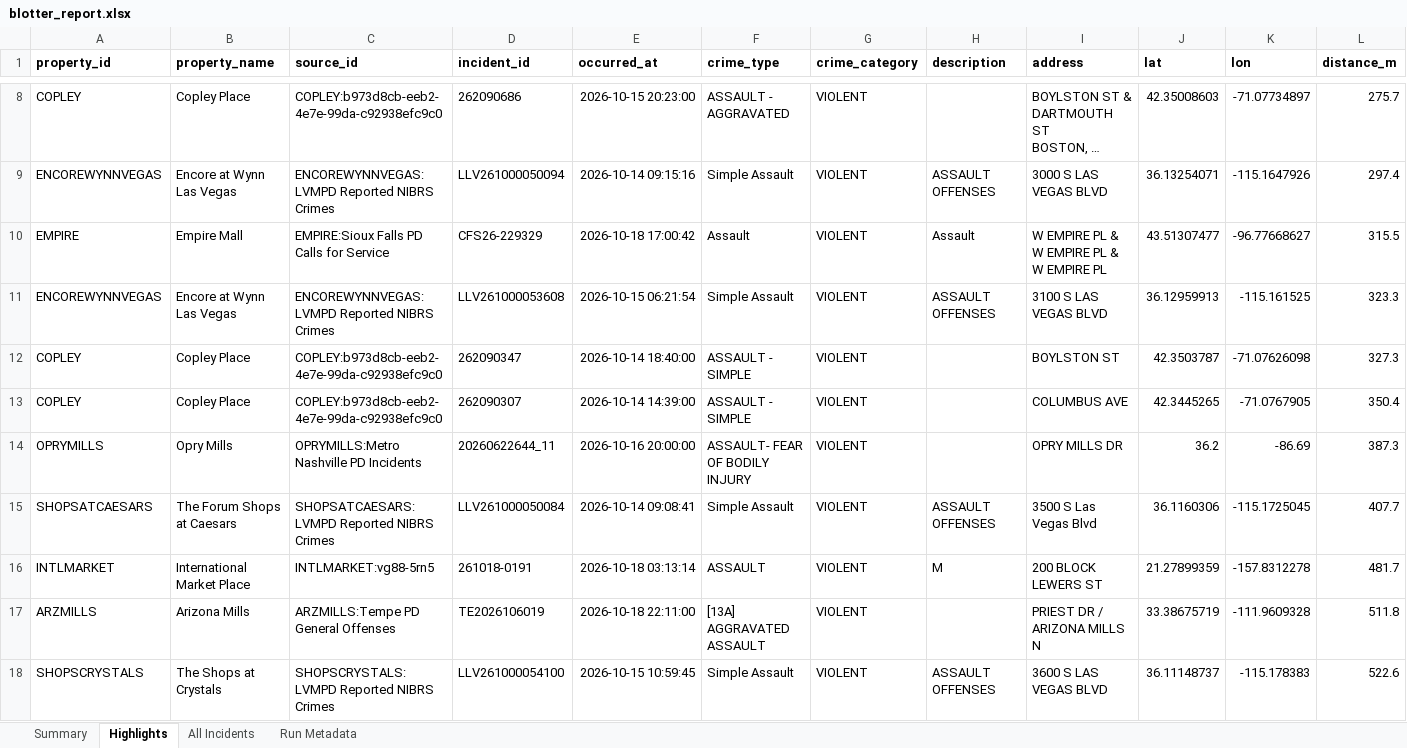
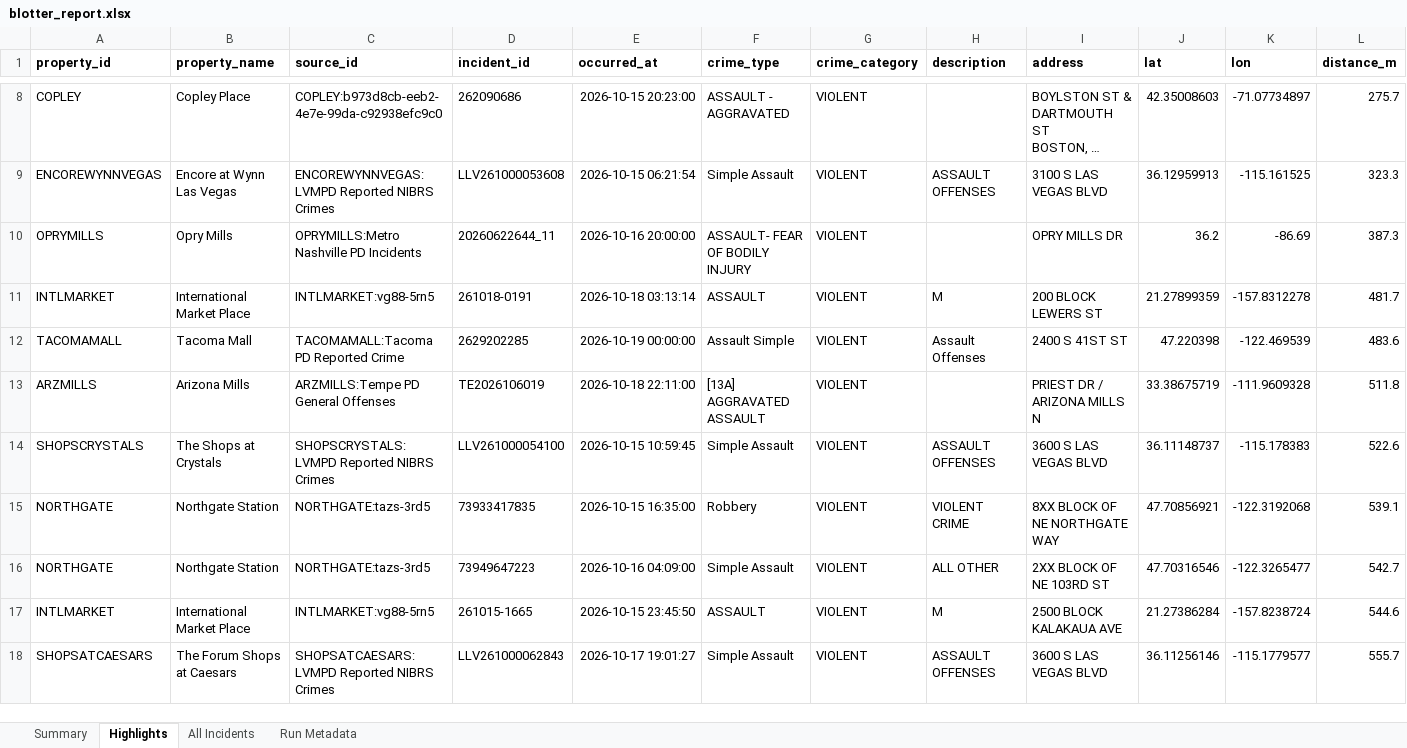
Before and after one commit to lordnader2002-sudo/Blotter_Reports, an Excel workbook: reports/latest/blotter_report.xlsx, sheet Highlights, drawn as a sheet; only a part is shown, gaps mark what is left out; the shorter side is filled out with more unchanged rows; long unchanged cells end in …; values as stored, in another font and other column widths than the file's, no borders; removed rows and columns are numbered as before the commit, all else as after; rows hold the shown columns only; the diff covers the shown part only; the diff names each change by its address in the sheet, - before the commit and + after, or states it on an @@ line.

```diff
--- a/reports/latest/blotter_report.xlsx (sheet Highlights)
+++ b/reports/latest/blotter_report.xlsx (sheet Highlights)
-row 9: ENCOREWYNNVEGAS | Encore at Wynn Las Vegas | ENCOREWYNNVEGAS:LVMPD Reported NIBRS Crimes | LLV261000050094 | 2026-10-14 09:15:16 | Simple Assault | VIOLENT | ASSAULT OFFENSES | 3000 S LAS VEGAS BLVD | 36.13254071 | -115.1647926 | 297.4
-row 10: EMPIRE | Empire Mall | EMPIRE:Sioux Falls PD Calls for Service | CFS26-229329 | 2026-10-18 17:00:42 | Assault | VIOLENT | Assault | W EMPIRE PL & W EMPIRE PL & W EMPIRE PL | 43.51307477 | -96.77668627 | 315.5
-row 12: COPLEY | Copley Place | COPLEY:b973d8cb-eeb2-4e7e-99da-c92938efc9c0 | 262090347 | 2026-10-14 18:40:00 | ASSAULT - SIMPLE | VIOLENT |  | BOYLSTON ST | 42.3503787 | -71.07626098 | 327.3
-row 13: COPLEY | Copley Place | COPLEY:b973d8cb-eeb2-4e7e-99da-c92938efc9c0 | 262090307 | 2026-10-14 14:39:00 | ASSAULT - SIMPLE | VIOLENT |  | COLUMBUS AVE | 42.3445265 | -71.0767905 | 350.4
-row 15: SHOPSATCAESARS | The Forum Shops at Caesars | SHOPSATCAESARS:LVMPD Reported NIBRS Crimes | LLV261000050084 | 2026-10-14 09:08:41 | Simple Assault | VIOLENT | ASSAULT OFFENSES | 3500 S Las Vegas Blvd | 36.1160306 | -115.1725045 | 407.7
+row 12: TACOMAMALL | Tacoma Mall | TACOMAMALL:Tacoma PD Reported Crime | 2629202285 | 2026-10-19 00:00:00 | Assault Simple | VIOLENT | Assault Offenses | 2400 S 41ST ST | 47.220398 | -122.469539 | 483.6
```
Also changed, not shown: 6 added rows and 2 removed rows elsewhere in this sheet, sheet All Incidents, sheet Summary, sheet Run Metadata, 7 other files.
